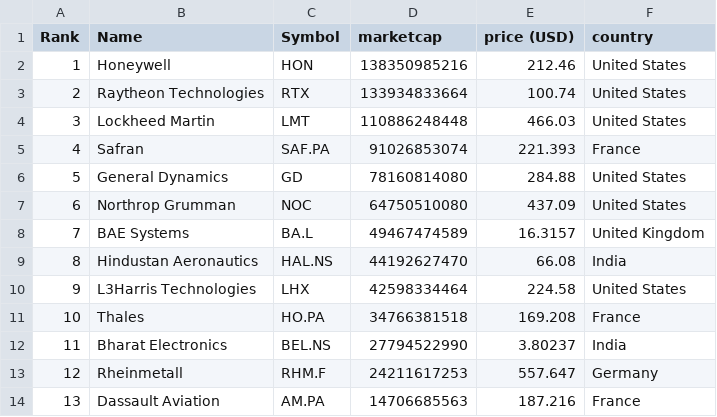
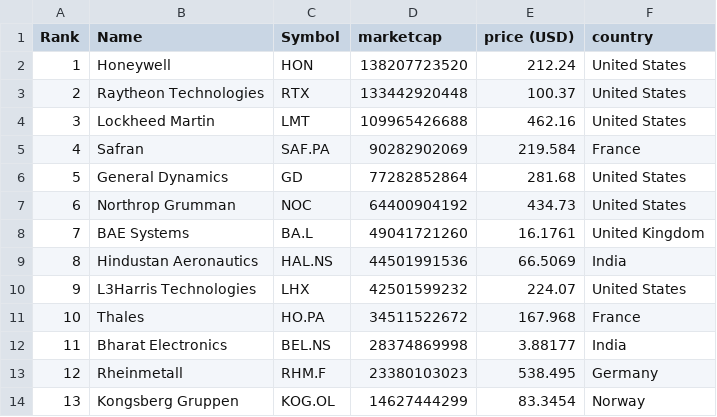
Before and after one commit to carmeloezequiel/taller, a CSV file: data.csv, drawn as a sheet; only a part is shown; the diff covers the shown part only.

```diff
--- a/data.csv
+++ b/data.csv
@@ -1,14 +1,14 @@
 "Rank","Name","Symbol","marketcap","price (USD)","country"
-"1","Honeywell","HON","138350985216","212.46","United States"
-"2","Raytheon Technologies","RTX","133934833664","100.74","United States"
-"3","Lockheed Martin","LMT","110886248448","466.03","United States"
-"4","Safran","SAF.PA","91026853074","221.393","France"
-"5","General Dynamics","GD","78160814080","284.88","United States"
-"6","Northrop Grumman","NOC","64750510080","437.09","United States"
-"7","BAE Systems","BA.L","49467474589","16.3157","United Kingdom"
-"8","Hindustan Aeronautics","HAL.NS","44192627470","66.08","India"
-"9","L3Harris Technologies","LHX","42598334464","224.58","United States"
-"10","Thales","HO.PA","34766381518","169.208","France"
-"11","Bharat Electronics","BEL.NS","27794522990","3.80237","India"
-"12","Rheinmetall","RHM.F","24211617253","557.647","Germany"
-"13","Dassault Aviation","AM.PA","14706685563","187.216","France"
+"1","Honeywell","HON","138207723520","212.24","United States"
+"2","Raytheon Technologies","RTX","133442920448","100.37","United States"
+"3","Lockheed Martin","LMT","109965426688","462.16","United States"
+"4","Safran","SAF.PA","90282902069","219.584","France"
+"5","General Dynamics","GD","77282852864","281.68","United States"
+"6","Northrop Grumman","NOC","64400904192","434.73","United States"
+"7","BAE Systems","BA.L","49041721260","16.1761","United Kingdom"
+"8","Hindustan Aeronautics","HAL.NS","44501991536","66.5069","India"
+"9","L3Harris Technologies","LHX","42501599232","224.07","United States"
+"10","Thales","HO.PA","34511522672","167.968","France"
+"11","Bharat Electronics","BEL.NS","28374869998","3.88177","India"
+"12","Rheinmetall","RHM.F","23380103023","538.495","Germany"
+"13","Kongsberg Gruppen","KOG.OL","14627444299","83.3454","Norway"
```
Also changed, not shown: 43 edited cells elsewhere in this file, categorized_data.csv.
